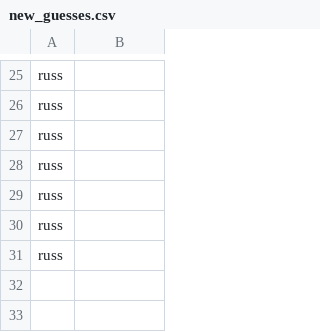
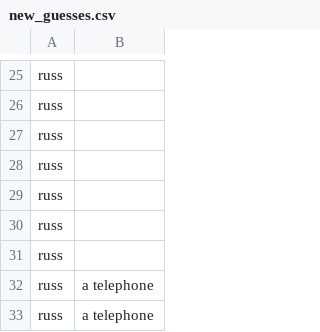
Before and after one commit to Code-Institute-Submissions/RIDDLE_WEBPAGE, a CSV file: data/new_guesses.csv, drawn as a sheet; only a part is shown, gaps mark what is left out; the diff names each change by its address in the sheet, - before the commit and + after, or states it on an @@ line.

```diff
--- a/data/new_guesses.csv
+++ b/data/new_guesses.csv
+row 32: russ | a telephone
+row 33: russ | a telephone
```
Also changed, not shown: 3 other files.
